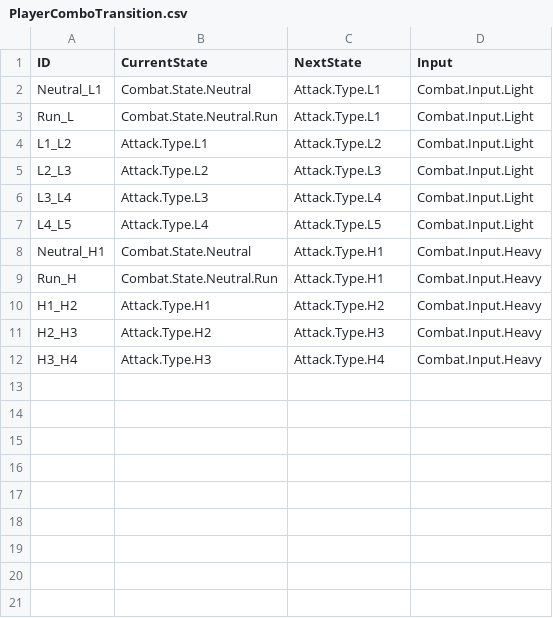
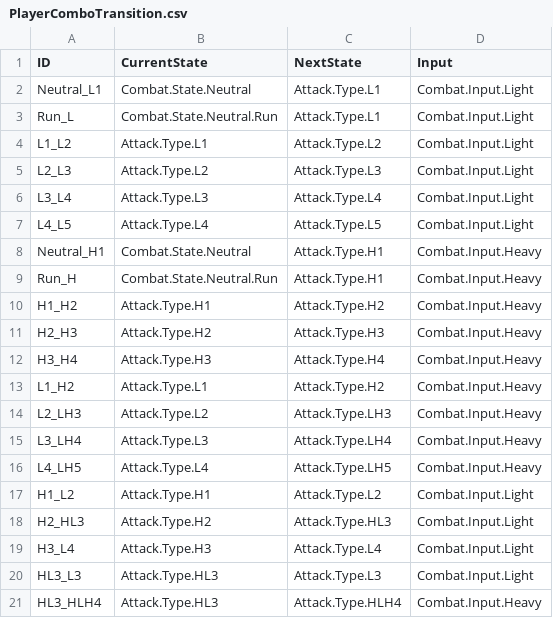
Before and after one commit to laziu/WP-Sifu, a CSV file: Data/Table/PlayerComboTransition.csv, drawn as a sheet; the diff names each change by its address in the sheet, - before the commit and + after, or states it on an @@ line.

```diff
--- a/Data/Table/PlayerComboTransition.csv
+++ b/Data/Table/PlayerComboTransition.csv
+row 13: L1_H2 | Attack.Type.L1 | Attack.Type.H2 | Combat.Input.Heavy
+row 14: L2_LH3 | Attack.Type.L2 | Attack.Type.LH3 | Combat.Input.Heavy
+row 15: L3_LH4 | Attack.Type.L3 | Attack.Type.LH4 | Combat.Input.Heavy
+row 16: L4_LH5 | Attack.Type.L4 | Attack.Type.LH5 | Combat.Input.Heavy
+row 17: H1_L2 | Attack.Type.H1 | Attack.Type.L2 | Combat.Input.Light
+row 18: H2_HL3 | Attack.Type.H2 | Attack.Type.HL3 | Combat.Input.Light
+row 19: H3_L4 | Attack.Type.H3 | Attack.Type.L4 | Combat.Input.Light
+row 20: HL3_L3 | Attack.Type.HL3 | Attack.Type.L3 | Combat.Input.Light
+row 21: HL3_HLH4 | Attack.Type.HL3 | Attack.Type.HLH4 | Combat.Input.Heavy
```
Also changed, not shown: Data/Table/PlayerAttackDefinition.csv, 27 other files.
